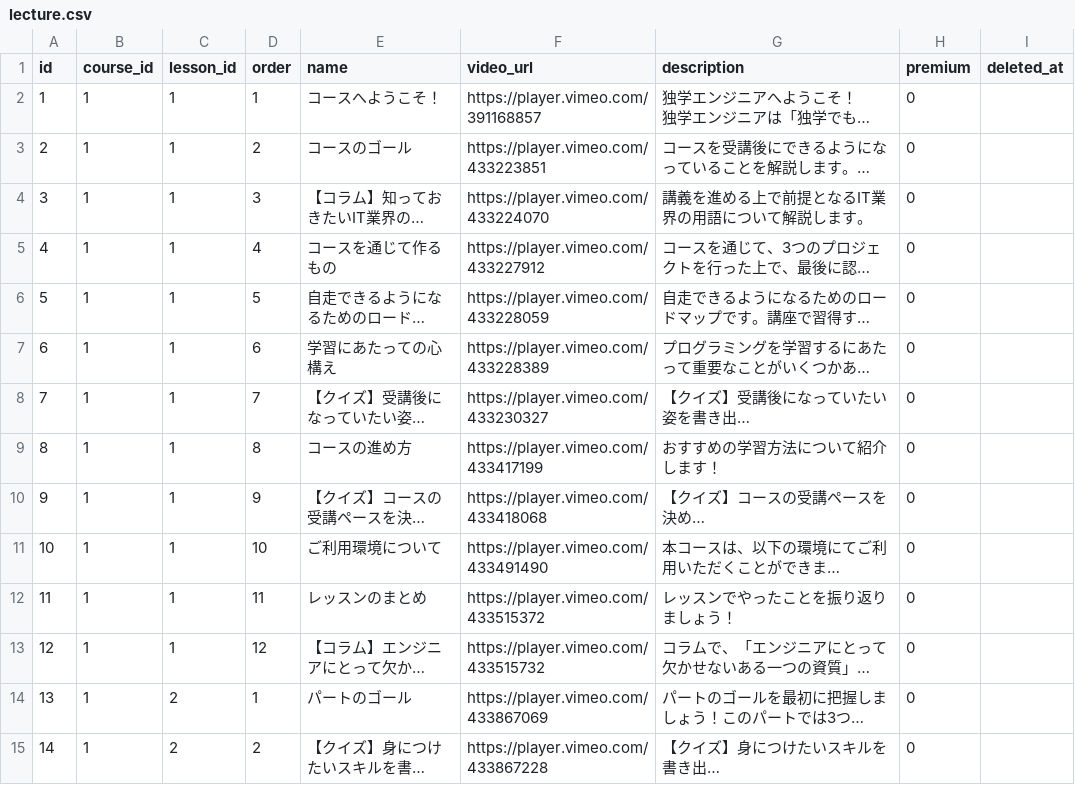
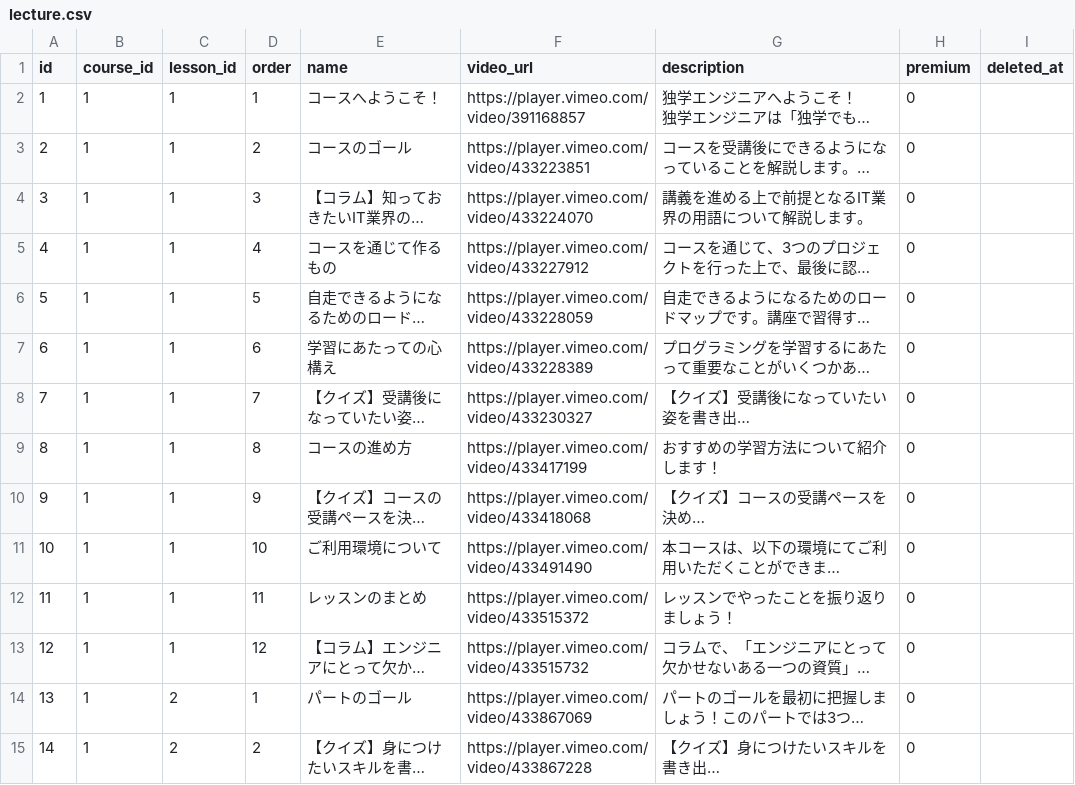
Before and after one commit to dokugaku-engineer/dokugaku-engineer, a CSV file: api/storage/app/public/lecture/lecture.csv, drawn as a sheet; only a part is shown; long unchanged cells end in …; the diff covers the shown part only; the diff names each change by its address in the sheet, - before the commit and + after, or states it on an @@ line.

Commit message:
レクチャーのCSVデータを更新

```diff
--- a/api/storage/app/public/lecture/lecture.csv
+++ b/api/storage/app/public/lecture/lecture.csv
-F2 (video_url): https://player.vimeo.com/391168857
+F2 (video_url): https://player.vimeo.com/video/391168857
-F3 (video_url): https://player.vimeo.com/433223851
+F3 (video_url): https://player.vimeo.com/video/433223851
-F4 (video_url): https://player.vimeo.com/433224070
+F4 (video_url): https://player.vimeo.com/video/433224070
-F5 (video_url): https://player.vimeo.com/433227912
+F5 (video_url): https://player.vimeo.com/video/433227912
-F6 (video_url): https://player.vimeo.com/433228059
+F6 (video_url): https://player.vimeo.com/video/433228059
-F7 (video_url): https://player.vimeo.com/433228389
+F7 (video_url): https://player.vimeo.com/video/433228389
-F8 (video_url): https://player.vimeo.com/433230327
+F8 (video_url): https://player.vimeo.com/video/433230327
-F9 (video_url): https://player.vimeo.com/433417199
+F9 (video_url): https://player.vimeo.com/video/433417199
-F10 (video_url): https://player.vimeo.com/433418068
+F10 (video_url): https://player.vimeo.com/video/433418068
-F11 (video_url): https://player.vimeo.com/433491490
+F11 (video_url): https://player.vimeo.com/video/433491490
-F12 (video_url): https://player.vimeo.com/433515372
+F12 (video_url): https://player.vimeo.com/video/433515372
-F13 (video_url): https://player.vimeo.com/433515732
+F13 (video_url): https://player.vimeo.com/video/433515732
-F14 (video_url): https://player.vimeo.com/433867069
+F14 (video_url): https://player.vimeo.com/video/433867069
-F15 (video_url): https://player.vimeo.com/433867228
+F15 (video_url): https://player.vimeo.com/video/433867228
```
Also changed, not shown: 27 edited cells elsewhere in this file.
